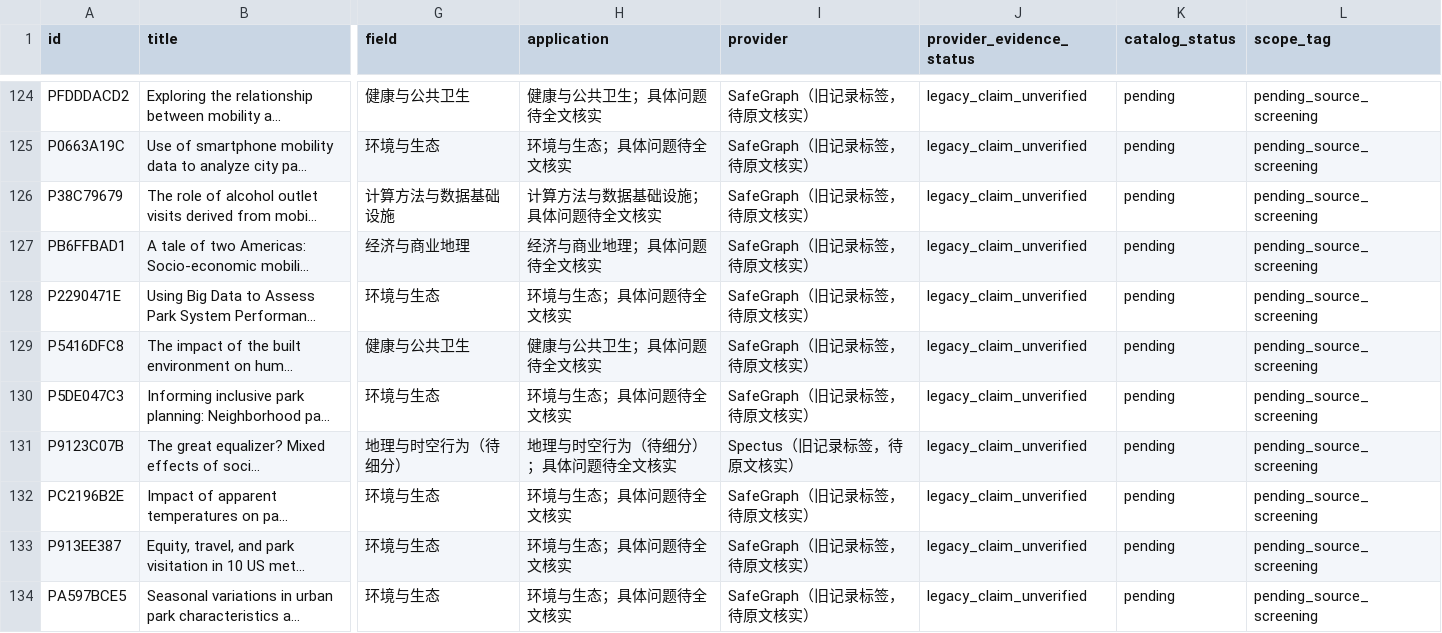
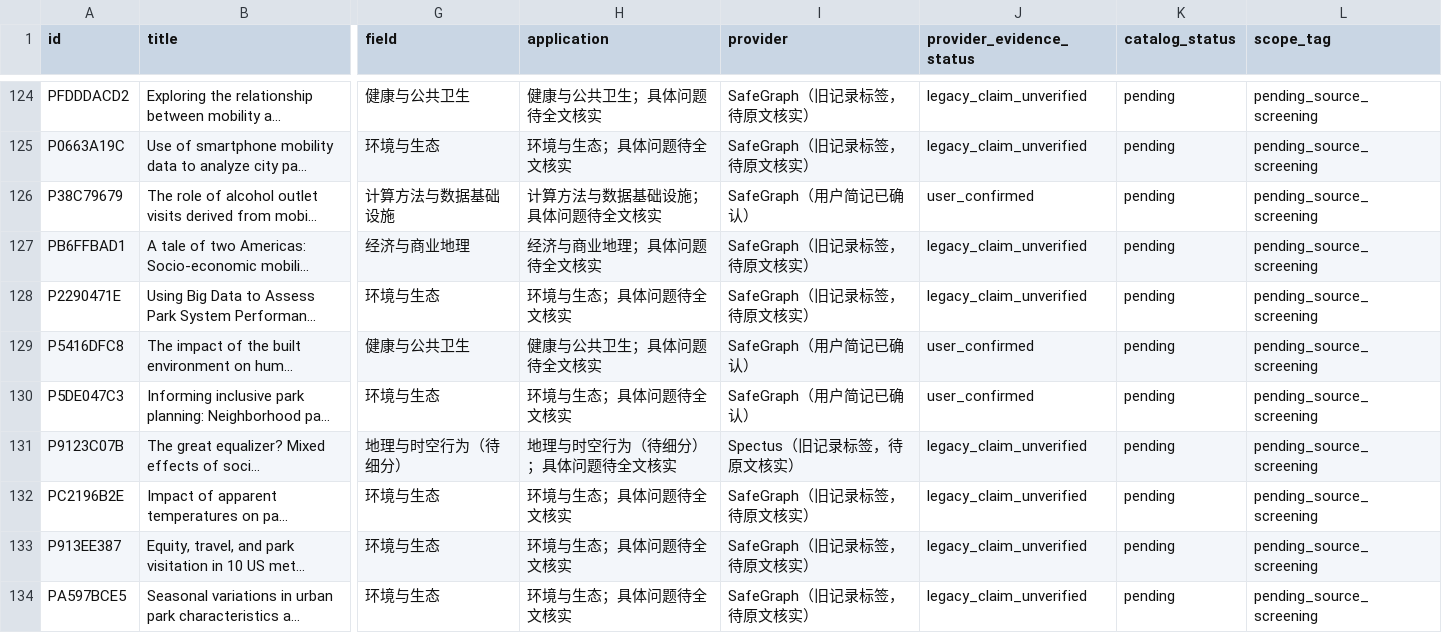
Before and after one commit to YeCao02/Mobile-phone-location-reasearch, a CSV file: data/literature_catalog.csv, drawn as a sheet; only a part is shown, gaps mark what is left out; long unchanged cells end in …; the diff covers the shown part only; the diff names each change by its address in the sheet, - before the commit and + after, or states it on an @@ line.

Commit message:
Sync user-reviewed Zotero classifications and remove resolved review tasks

```diff
--- a/data/literature_catalog.csv
+++ b/data/literature_catalog.csv
-I126 (provider): SafeGraph（旧记录标签，待原文核实）
+I126 (provider): SafeGraph（用户简记已确认）
-J126 (provider_evidence_status): legacy_claim_unverified
+J126 (provider_evidence_status): user_confirmed
-I129:I130 (provider): SafeGraph（旧记录标签，待原文核实）
+I129:I130 (provider): SafeGraph（用户简记已确认）
-J129:J130 (provider_evidence_status): legacy_claim_unverified
+J129:J130 (provider_evidence_status): user_confirmed
```
Also changed, not shown: 56 edited cells elsewhere in this file, 15 other files.
